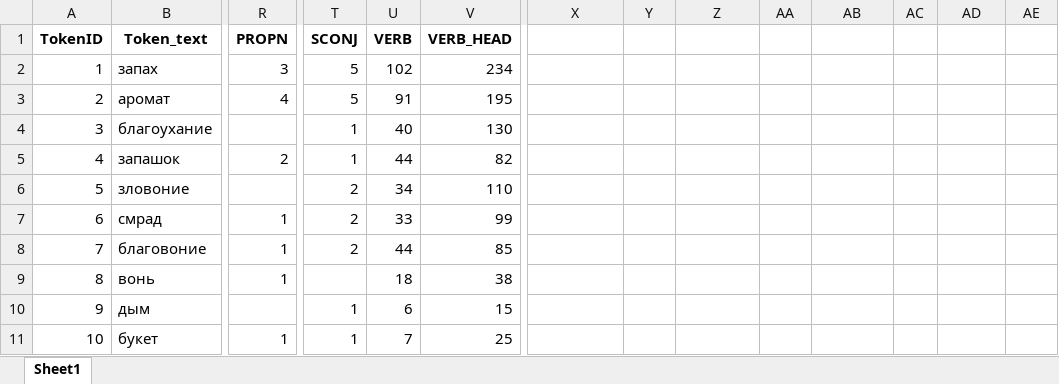
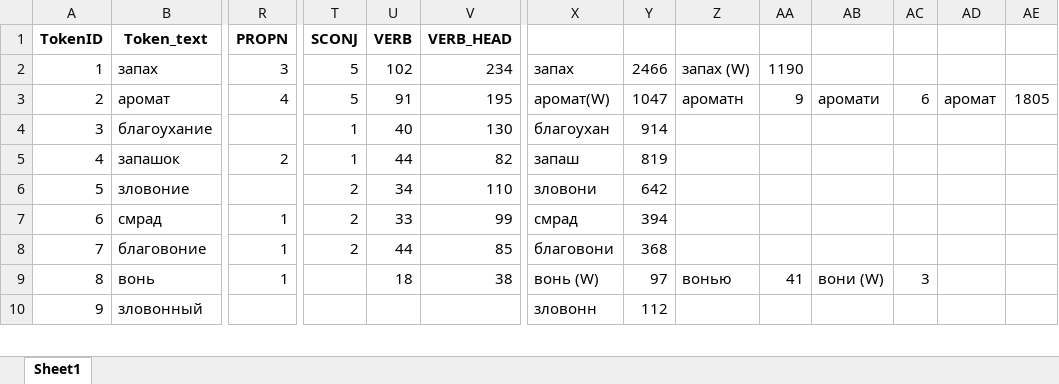
Before and after one commit to kagort/tolstoy-words-local, an Excel workbook: scripts/experementals/generic_tokens_expanded.xlsx, sheet Sheet1, drawn as a sheet; only a part is shown, gaps mark what is left out; values as stored, in another font and other column widths than the file's, no borders; removed rows and columns are numbered as before the commit, all else as after; rows hold the shown columns only; the diff covers the shown part only; the diff names each change by its address in the sheet, - before the commit and + after, or states it on an @@ line.

Commit message:
new_table and Dataframe_generic_raw

```diff
--- a/scripts/experementals/generic_tokens_expanded.xlsx (sheet Sheet1)
+++ b/scripts/experementals/generic_tokens_expanded.xlsx (sheet Sheet1)
-X2: (empty)
+X2: запах
-Y2: (empty)
+Y2: 2466
-Z2: (empty)
+Z2: запах (W)
-AA2: (empty)
+AA2: 1190
-X3: (empty)
+X3: аромат(W)
-Y3: (empty)
+Y3: 1047
-Z3: (empty)
+Z3: ароматн
-AA3: (empty)
+AA3: 9
-AB3: (empty)
+AB3: аромати
-AC3: (empty)
+AC3: 6
-AD3: (empty)
+AD3: аромат
-AE3: (empty)
+AE3: 1805
-X4: (empty)
+X4: благоухан
-Y4: (empty)
+Y4: 914
-X5: (empty)
+X5: запаш
-Y5: (empty)
+Y5: 819
-X6: (empty)
+X6: зловони
-Y6: (empty)
+Y6: 642
-X7: (empty)
+X7: смрад
-Y7: (empty)
+Y7: 394
-X8: (empty)
+X8: благовони
-Y8: (empty)
+Y8: 368
-X9: (empty)
+X9: вонь (W)
-Y9: (empty)
+Y9: 97
-Z9: (empty)
+Z9: вонью
-AA9: (empty)
+AA9: 41
-AB9: (empty)
+AB9: вони (W)
-AC9: (empty)
+AC9: 3
-row 10: 9 | дым |  | 1 | 6 | 15
-row 11: 10 | букет | 1 | 1 | 7 | 25
+row 10: 9 | зловонный |  |  |  |  | зловонн | 112
```
Also changed, not shown: 32 added rows, 2 removed rows, 5 moved rows, 34 edited cells, cell formats and row numbers in column A elsewhere in this sheet, 3 other files.
